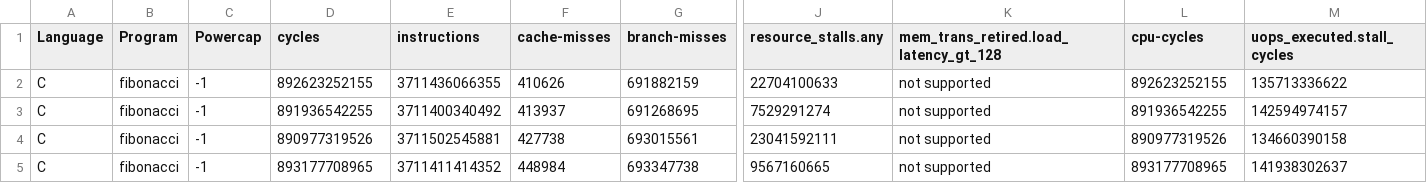
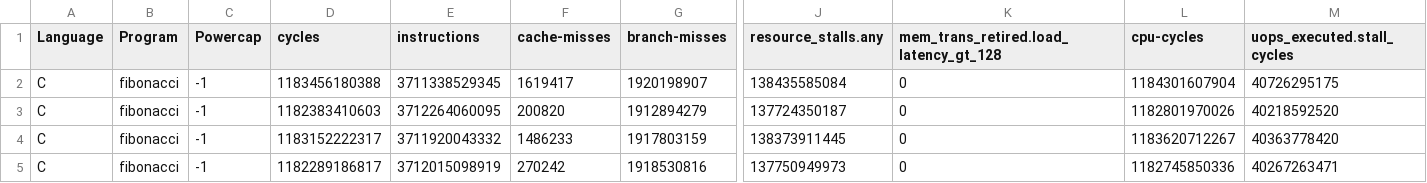
Before and after one commit to simaocunha71/GreenMeasurer, a CSV file: paper_data/csv_files/perf_stats.csv, drawn as a sheet; only a part is shown, gaps mark what is left out; the diff covers the shown part only; the diff names each change by its address in the sheet, - before the commit and + after, or states it on an @@ line.

```diff
--- a/paper_data/csv_files/perf_stats.csv
+++ b/paper_data/csv_files/perf_stats.csv
-D2 (cycles): 892623252155
+D2 (cycles): 1183456180388
-E2 (instructions): 3711436066355
+E2 (instructions): 3711338529345
-F2 (cache-misses): 410626
+F2 (cache-misses): 1619417
-G2 (branch-misses): 691882159
+G2 (branch-misses): 1920198907
-J2 (resource_stalls.any): 22704100633
+J2 (resource_stalls.any): 138435585084
-K2:K5: not supported
+K2:K5: 0
-L2 (cpu-cycles): 892623252155
+L2 (cpu-cycles): 1184301607904
-M2 (uops_executed.stall_cycles): 135713336622
+M2 (uops_executed.stall_cycles): 40726295175
-D3 (cycles): 891936542255
+D3 (cycles): 1182383410603
-E3 (instructions): 3711400340492
+E3 (instructions): 3712264060095
-F3 (cache-misses): 413937
+F3 (cache-misses): 200820
-G3 (branch-misses): 691268695
+G3 (branch-misses): 1912894279
-J3 (resource_stalls.any): 7529291274
+J3 (resource_stalls.any): 137724350187
-L3 (cpu-cycles): 891936542255
+L3 (cpu-cycles): 1182801970026
-M3 (uops_executed.stall_cycles): 142594974157
+M3 (uops_executed.stall_cycles): 40218592520
-D4 (cycles): 890977319526
+D4 (cycles): 1183152222317
-E4 (instructions): 3711502545881
+E4 (instructions): 3711920043332
-F4 (cache-misses): 427738
+F4 (cache-misses): 1486233
-G4 (branch-misses): 693015561
+G4 (branch-misses): 1917803159
-J4 (resource_stalls.any): 23041592111
+J4 (resource_stalls.any): 138373911445
-L4 (cpu-cycles): 890977319526
+L4 (cpu-cycles): 1183620712267
-M4 (uops_executed.stall_cycles): 134660390158
+M4 (uops_executed.stall_cycles): 40363778420
-D5 (cycles): 893177708965
+D5 (cycles): 1182289186817
-E5 (instructions): 3711411414352
+E5 (instructions): 3712015098919
-F5 (cache-misses): 448984
+F5 (cache-misses): 270242
-G5 (branch-misses): 693347738
+G5 (branch-misses): 1918530816
-J5 (resource_stalls.any): 9567160665
+J5 (resource_stalls.any): 137750949973
-L5 (cpu-cycles): 893177708965
+L5 (cpu-cycles): 1182745850336
-M5 (uops_executed.stall_cycles): 141938302637
+M5 (uops_executed.stall_cycles): 40267263471
```
Also changed, not shown: 138 edited cells elsewhere in this file, paper_data/csv_files/measurements.csv, paper_data/csv_files/powercap_calibration.csv, 7 other files.
